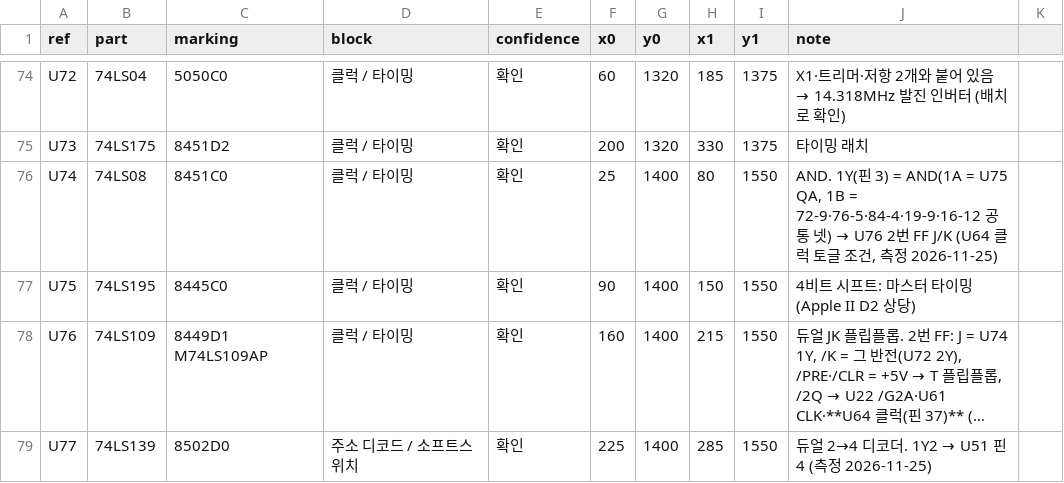
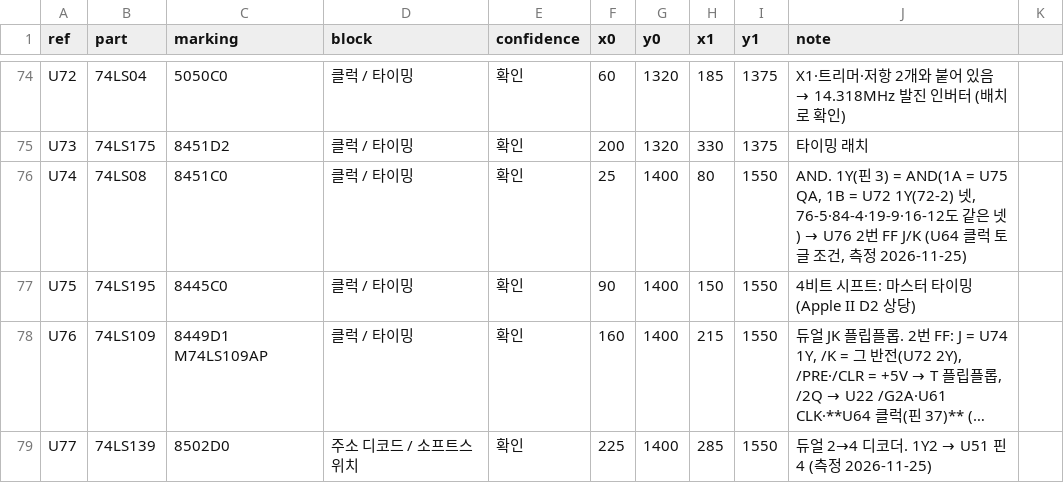
Before and after one commit to mildstorm/HART, a CSV file: data/bom.csv, drawn as a sheet; only a part is shown, gaps mark what is left out; long unchanged cells end in ….

Commit message:
netlist, docs: 74-2 net is driven by U72 1Y (pin 2), not 72-9
The fixed probe was on 72-2, not 72-9 (user correction). Remeasured:
74-2 to 72-2 conducts, to 72-9 and 72-5 open. Rewrite the 74-2 net rows
under 72-2, record the 72-9/72-5 opens, and update the BOM, repair log
and schematic notes. Next is tracing 72-1.

```diff
--- a/data/bom.csv
+++ b/data/bom.csv
@@ -75,3 +75,3 @@ U72,74LS04,5050C0,클럭 / 타이밍,확인,60,1320,185,1375,X1·트리머·저
 U73,74LS175,8451D2,클럭 / 타이밍,확인,200,1320,330,1375,타이밍 래치
-U74,74LS08,8451C0,클럭 / 타이밍,확인,25,1400,80,1550,"AND. 1Y(핀 3) = AND(1A = U75 QA, 1B = 72-9·76-5·84-4·19-9·16-12 공통 넷) → U76 2번 FF J/K (U64 클럭 토글 조건, 측정 2026-11-25)"
+U74,74LS08,8451C0,클럭 / 타이밍,확인,25,1400,80,1550,"AND. 1Y(핀 3) = AND(1A = U75 QA, 1B = U72 1Y(72-2) 넷, 76-5·84-4·19-9·16-12도 같은 넷) → U76 2번 FF J/K (U64 클럭 토글 조건, 측정 2026-11-25)"
 U75,74LS195,8445C0,클럭 / 타이밍,확인,90,1400,150,1550,4비트 시프트: 마스터 타이밍 (Apple II D2 상당)
```
Also changed, not shown: data/netlist.csv, 4 other files.
